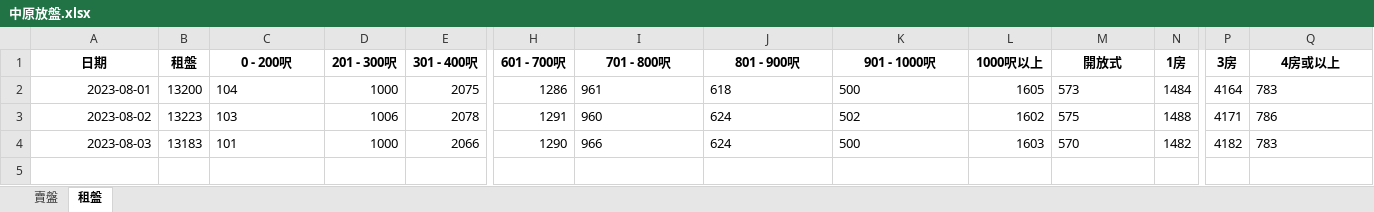
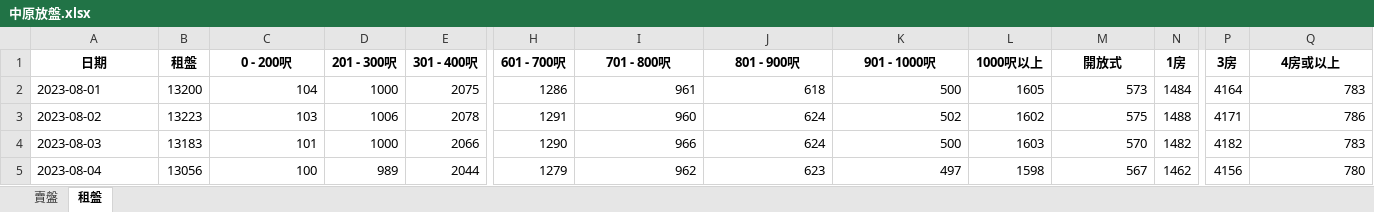
Before and after one commit to kayiutung/Runcode, an Excel workbook: 中原放盤.xlsx, sheet 租盤, drawn as a sheet; only a part is shown, gaps mark what is left out; values as stored, in another font and other column widths than the file's, no borders; rows hold the shown columns only; the diff names each change by its address in the sheet, - before the commit and + after, or states it on an @@ line.

```diff
--- a/中原放盤.xlsx (sheet 租盤)
+++ b/中原放盤.xlsx (sheet 租盤)
-A2:A4 alignment: right
+A2:A4 alignment: left
-C2:C4 alignment: left
+C2:C4 alignment: right
-I2:K4 alignment: left
+I2:K4 alignment: right
-M2:M4 alignment: left
+M2:M4 alignment: right
-Q2:Q4 alignment: left
+Q2:Q4 alignment: right
+row 5: 2023-08-04 | 13056 | 100 | 989 | 2044 | 1279 | 962 | 623 | 497 | 1598 | 567 | 1462 | 4156 | 780
```
Also changed, not shown: sheet 賣盤.
